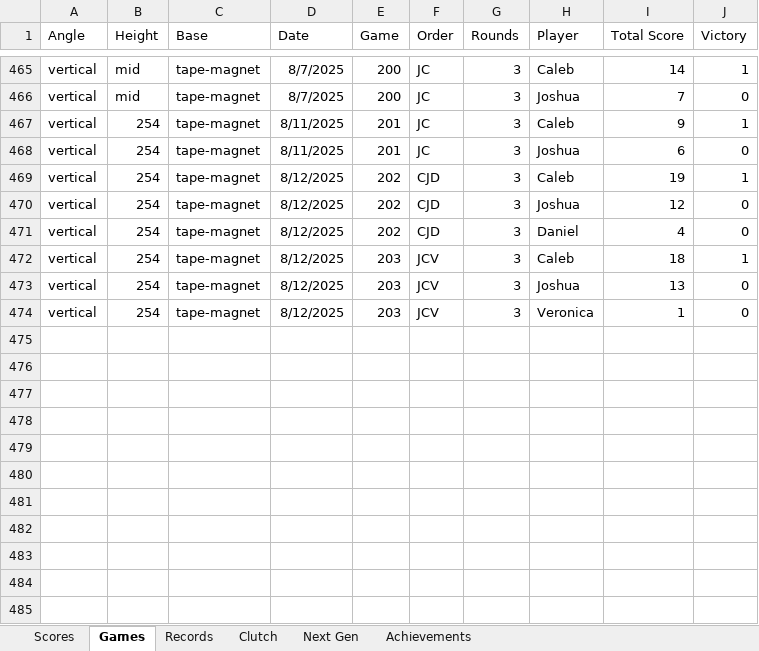
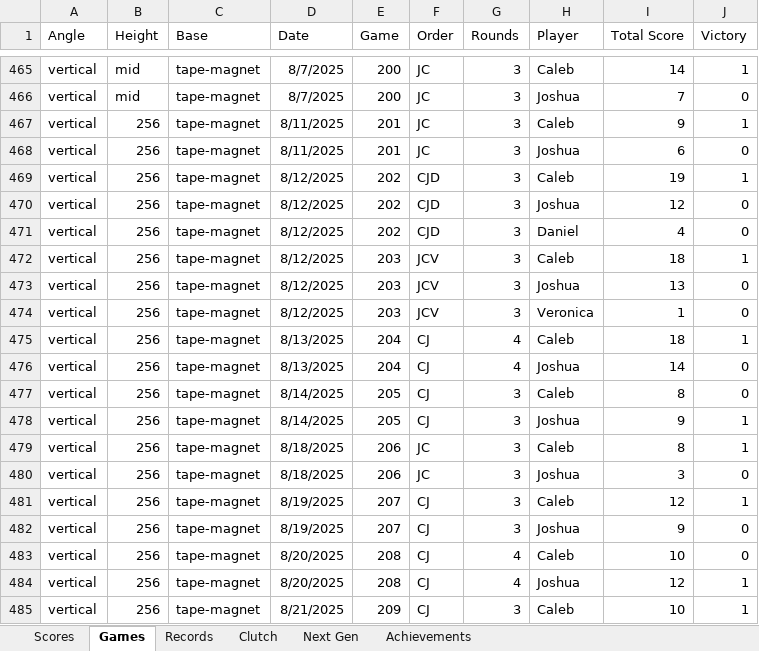
Before and after one commit to CalebSkinner1/DartsAnalysis, an Excel workbook: Maxfield - Darts.xlsx, sheet Games, drawn as a sheet; only a part is shown, gaps mark what is left out; values as stored, in another font and other column widths than the file's, no borders; table styles not drawn; the diff covers the shown part only; the diff names each change by its address in the sheet, - before the commit and + after, or states it on an @@ line.

```diff
--- a/Maxfield - Darts.xlsx (sheet Games)
+++ b/Maxfield - Darts.xlsx (sheet Games)
-B467:B474 (Height): 254
+B467:B474 (Height): 256
+row 475: vertical | 256 | tape-magnet | 8/13/2025 | 204 | CJ | 4 | Caleb | 18 | 1
+row 476: vertical | 256 | tape-magnet | 8/13/2025 | 204 | CJ | 4 | Joshua | 14 | 0
+row 477: vertical | 256 | tape-magnet | 8/14/2025 | 205 | CJ | 3 | Caleb | 8 | 0
+row 478: vertical | 256 | tape-magnet | 8/14/2025 | 205 | CJ | 3 | Joshua | 9 | 1
+row 479: vertical | 256 | tape-magnet | 8/18/2025 | 206 | JC | 3 | Caleb | 8 | 1
+row 480: vertical | 256 | tape-magnet | 8/18/2025 | 206 | JC | 3 | Joshua | 3 | 0
+row 481: vertical | 256 | tape-magnet | 8/19/2025 | 207 | CJ | 3 | Caleb | 12 | 1
+row 482: vertical | 256 | tape-magnet | 8/19/2025 | 207 | CJ | 3 | Joshua | 9 | 0
+row 483: vertical | 256 | tape-magnet | 8/20/2025 | 208 | CJ | 4 | Caleb | 10 | 0
+row 484: vertical | 256 | tape-magnet | 8/20/2025 | 208 | CJ | 4 | Joshua | 12 | 1
+row 485: vertical | 256 | tape-magnet | 8/21/2025 | 209 | CJ | 3 | Caleb | 10 | 1
```
Also changed, not shown: 15 added rows elsewhere in this sheet, sheet Records, sheet Scores, sheet Next Gen, hidden cells.
